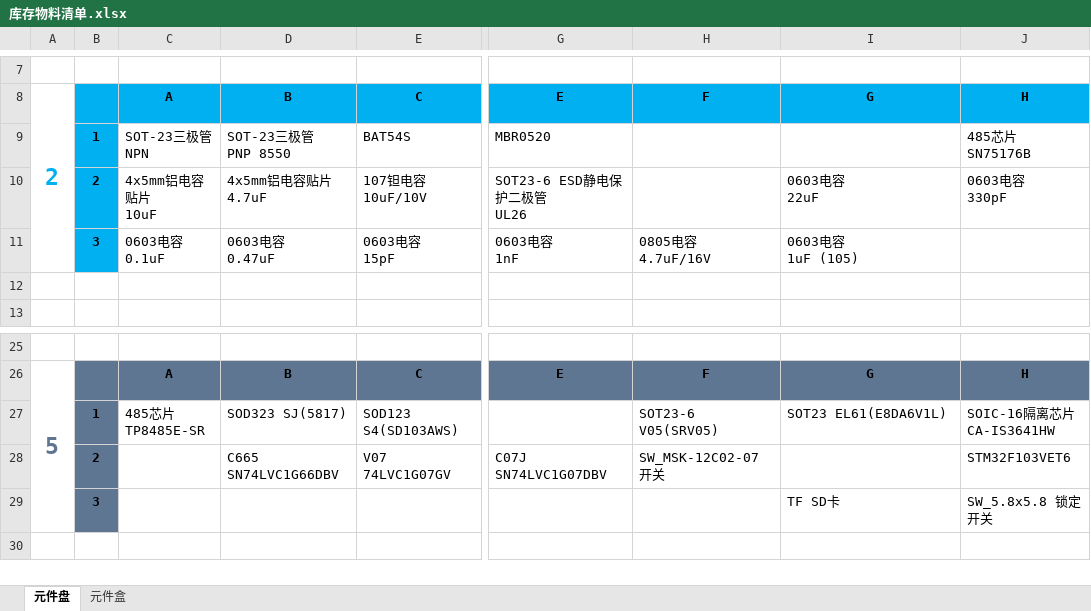
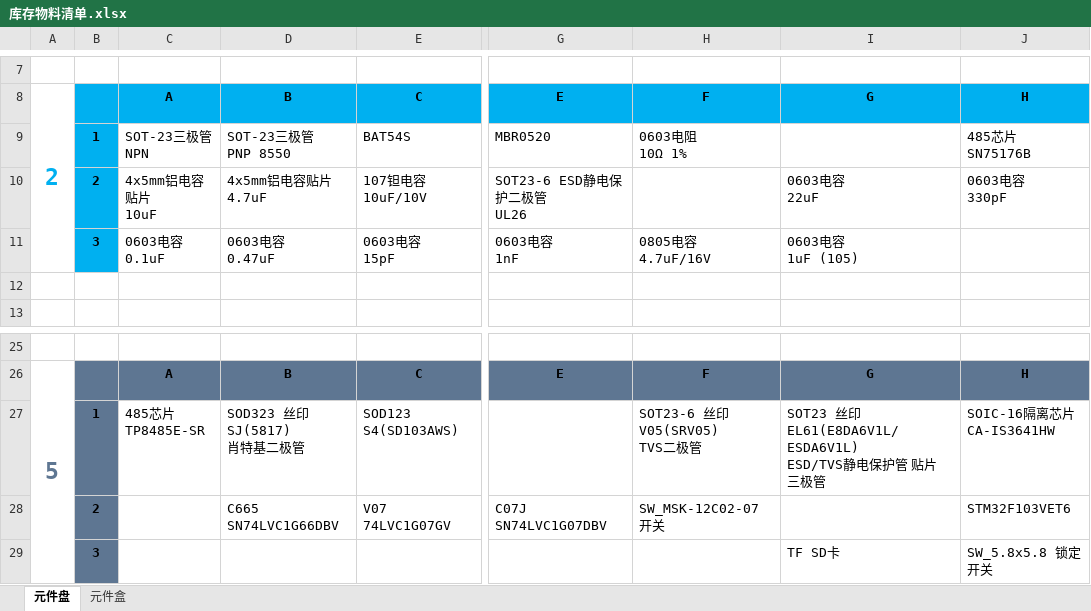
Before and after one commit to ximnic/Material, an Excel workbook: 库存物料清单.xlsx, sheet 元件盘, drawn as a sheet; only a part is shown, gaps mark what is left out; values as stored, in another font and other column widths than the file's, no borders; ↵ is a line break in a cell; the diff names each change by its address in the sheet, - before the commit and + after, or states it on an @@ line.

Commit message:
更新10R 0603电阻

```diff
--- a/库存物料清单.xlsx (sheet 元件盘)
+++ b/库存物料清单.xlsx (sheet 元件盘)
-H9: (empty)
+H9: 0603电阻 ↵ 10Ω 1%
-D27: SOD323 SJ(5817)
+D27: SOD323 丝印SJ(5817) ↵ 肖特基二极管
-H27: SOT23-6 V05(SRV05)
+H27: SOT23-6 丝印V05(SRV05) ↵ TVS二极管
-I27: SOT23 EL61(E8DA6V1L)
+I27: SOT23 丝印EL61(E8DA6V1L/ESDA6V1L) ↵ ESD/TVS静电保护管 贴片三极管
```
Also changed, not shown: sheet 元件盒.
